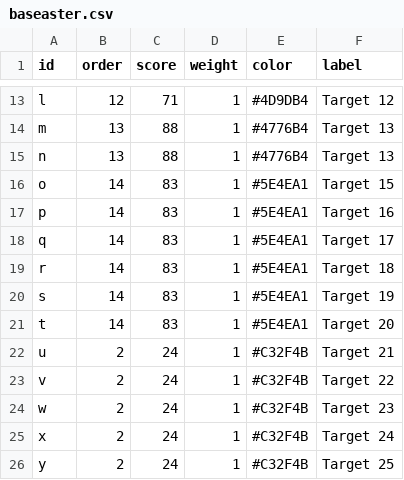
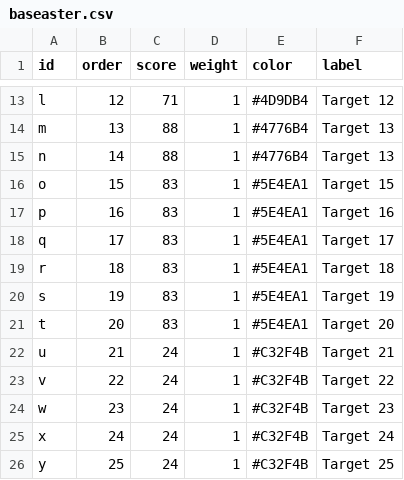
Before and after one commit to stephenmuller/Trap-Scoring, a CSV file: trap_scorekeeping/static/trap_scorekeeping/baseaster.csv, drawn as a sheet; only a part is shown, gaps mark what is left out.

```diff
--- a/trap_scorekeeping/static/trap_scorekeeping/baseaster.csv
+++ b/trap_scorekeeping/static/trap_scorekeeping/baseaster.csv
@@ -14,13 +14,13 @@
 "m",13,88,1,"#4776B4","Target 13"
-"n",13,88,1,"#4776B4","Target 13"
-"o",14,83,1,"#5E4EA1","Target 15"
-"p",14,83,1,"#5E4EA1","Target 16"
-"q",14,83,1,"#5E4EA1","Target 17"
-"r",14,83,1,"#5E4EA1","Target 18"
-"s",14,83,1,"#5E4EA1","Target 19"
-"t",14,83,1,"#5E4EA1","Target 20"
-"u",2,24,1,"#C32F4B","Target 21"
-"v",2,24,1,"#C32F4B","Target 22"
-"w",2,24,1,"#C32F4B","Target 23"
-"x",2,24,1,"#C32F4B","Target 24"
-"y",2,24,1,"#C32F4B","Target 25"
+"n",14,88,1,"#4776B4","Target 13"
+"o",15,83,1,"#5E4EA1","Target 15"
+"p",16,83,1,"#5E4EA1","Target 16"
+"q",17,83,1,"#5E4EA1","Target 17"
+"r",18,83,1,"#5E4EA1","Target 18"
+"s",19,83,1,"#5E4EA1","Target 19"
+"t",20,83,1,"#5E4EA1","Target 20"
+"u",21,24,1,"#C32F4B","Target 21"
+"v",22,24,1,"#C32F4B","Target 22"
+"w",23,24,1,"#C32F4B","Target 23"
+"x",24,24,1,"#C32F4B","Target 24"
+"y",25,24,1,"#C32F4B","Target 25"
```
Also changed, not shown: trap_scorekeeping/static/trap_scorekeeping/stephenaster.csv, 3 other files.
